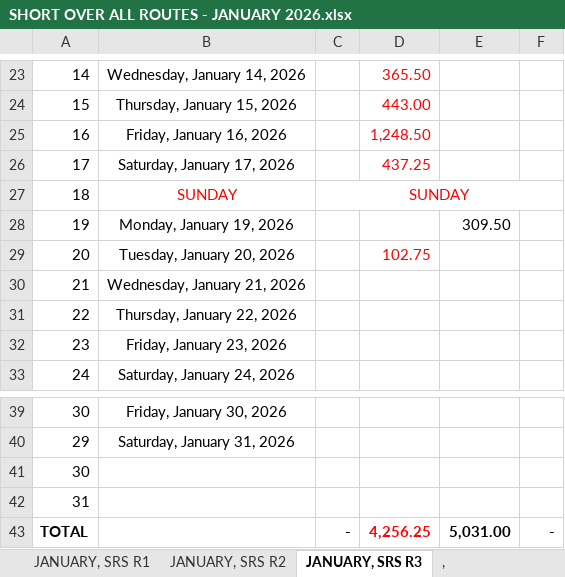
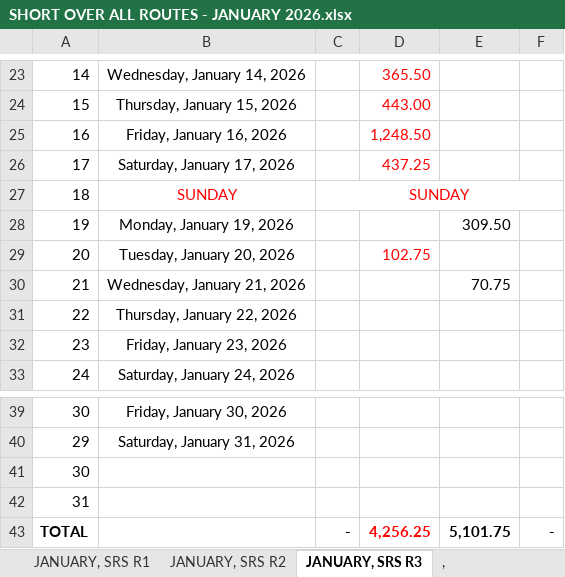
Before and after one commit to fliqlo/GBDS, an Excel workbook: GBDS JANUARY FILES 2026/SHORT OVER ALL ROUTES - JANUARY 2026.xlsx, sheet JANUARY, SRS R3, drawn as a sheet; only a part is shown, gaps mark what is left out; values as stored, in another font and other column widths than the file's, no borders; the diff names each change by its address in the sheet, - before the commit and + after, or states it on an @@ line.

```diff
--- a/GBDS JANUARY FILES 2026/SHORT OVER ALL ROUTES - JANUARY 2026.xlsx (sheet JANUARY, SRS R3)
+++ b/GBDS JANUARY FILES 2026/SHORT OVER ALL ROUTES - JANUARY 2026.xlsx (sheet JANUARY, SRS R3)
-E30: (empty)
+E30: 70.75
-E43: 5,031.00
+E43: 5,101.75
```
Also changed, not shown: sheet JANUARY, SRS R1, sheet JANUARY, SRS R2, GBDS JANUARY FILES 2026/CSR MONTH OF JANUARY 2026.xlsx, GBDS JANUARY FILES 2026/MSIS - JANUARY 2026.xlsx, 1 other file.
